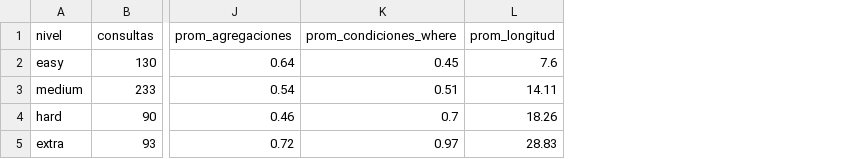
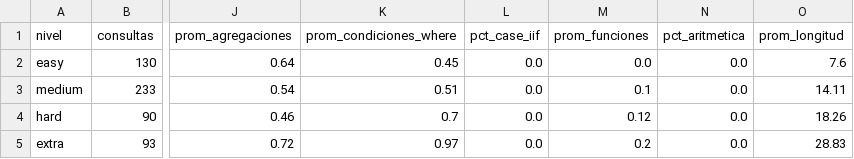
Before and after one commit to MontseValenti16/Text2sql, a CSV file: resultados/spider/resumen_por_nivel.csv, drawn as a sheet; only a part is shown, gaps mark what is left out; the diff names each change by its address in the sheet, - before the commit and + after, or states it on an @@ line.

Commit message:
Caracterización con BIRD, grupos de dificultad y muestra estratificada
- caracterizar_dificultad.py: lee BIRD Mini-Dev (.jsonl), nuevas características
  (CASE/IIF, funciones, aritmética) y comparación SQL / pregunta / ambos.
- etiquetar_spider.py: guarda también la pregunta de cada consulta.
- muestreo_estratificado.py (nuevo): 8 grupos de dificultad y 23 consultas
  representantes de Spider y BIRD.
- resultados/bird y resultados/muestra; resultados/spider regenerados (94.5%).
- README con resultados de BIRD, grupos y muestra.

```diff
--- a/resultados/spider/resumen_por_nivel.csv
+++ b/resultados/spider/resumen_por_nivel.csv
+column L (pct_case_iif), rows 2-5: all 0.0
+column M (prom_funciones), rows 2-5: 0.0 | 0.1 | 0.12 | 0.2
+column N (pct_aritmetica), rows 2-5: all 0.0
```
Also changed, not shown: resultados/spider/caracteristicas.csv, resultados/spider/importancia_caracteristicas.csv, 23 other files.
